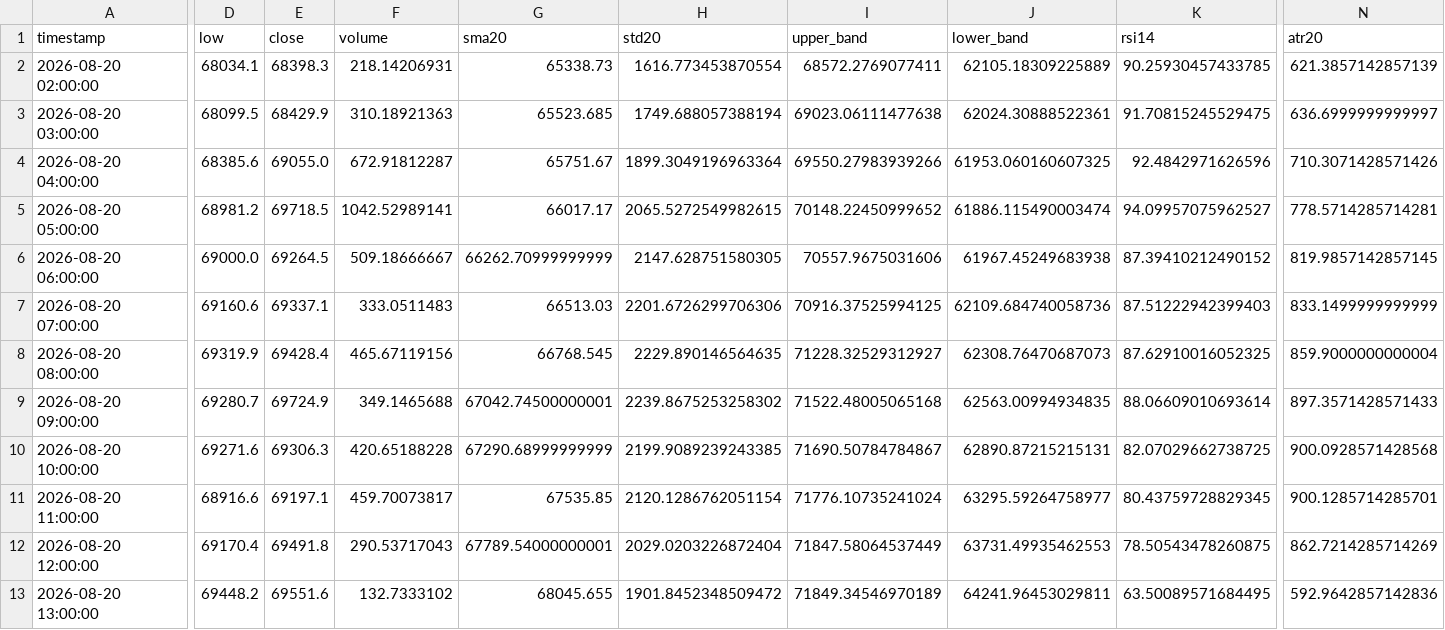
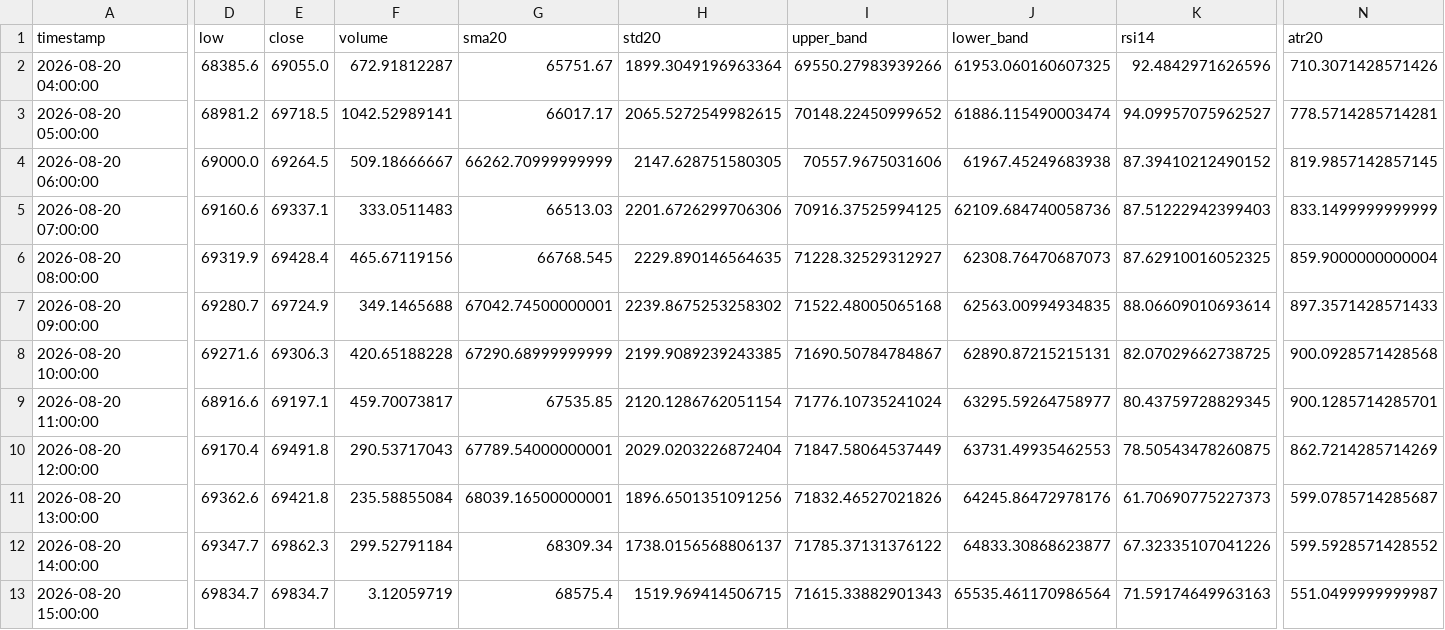
Before and after one commit to cdavocazh/btc-db-v3, a CSV file: backtest_results/indicators.csv, drawn as a sheet; only a part is shown, gaps mark what is left out; removed rows and columns are numbered as before the commit, all else as after; rows hold the shown columns only; the diff names each change by its address in the sheet, - before the commit and + after, or states it on an @@ line.

```diff
--- a/backtest_results/indicators.csv
+++ b/backtest_results/indicators.csv
-row 2: 2026-08-20 02:00:00 | 68034.1 | 68398.3 | 218.14206931 | 65338.73 | 1616.773453870554 | 68572.2769077411 | 62105.18309225889 | 90.25930457433785 | 621.3857142857139
-row 3: 2026-08-20 03:00:00 | 68099.5 | 68429.9 | 310.18921363 | 65523.685 | 1749.688057388194 | 69023.06111477638 | 62024.30888522361 | 91.70815245529475 | 636.6999999999997
-D11 (low): 69448.2
+D11 (low): 69362.6
-E11 (close): 69551.6
+E11 (close): 69421.8
-F11 (volume): 132.7333102
+F11 (volume): 235.58855084
-G11 (sma20): 68045.655
+G11 (sma20): 68039.16500000001
-H11 (std20): 1901.8452348509472
+H11 (std20): 1896.6501351091256
-I11 (upper_band): 71849.34546970189
+I11 (upper_band): 71832.46527021826
-J11 (lower_band): 64241.96453029811
+J11 (lower_band): 64245.86472978176
-K11 (rsi14): 63.50089571684495
+K11 (rsi14): 61.70690775227373
-N11 (atr20): 592.9642857142836
+N11 (atr20): 599.0785714285687
+row 12: 2026-08-20 14:00:00 | 69347.7 | 69862.3 | 299.52791184 | 68309.34 | 1738.0156568806137 | 71785.37131376122 | 64833.30868623877 | 67.32335107041226 | 599.5928571428552
+row 13: 2026-08-20 15:00:00 | 69834.7 | 69834.7 | 3.12059719 | 68575.4 | 1519.969414506715 | 71615.33882901343 | 65535.461170986564 | 71.59174649963163 | 551.0499999999987
```
Also changed, not shown: backtest_results/conditions.csv, 3 other files.
